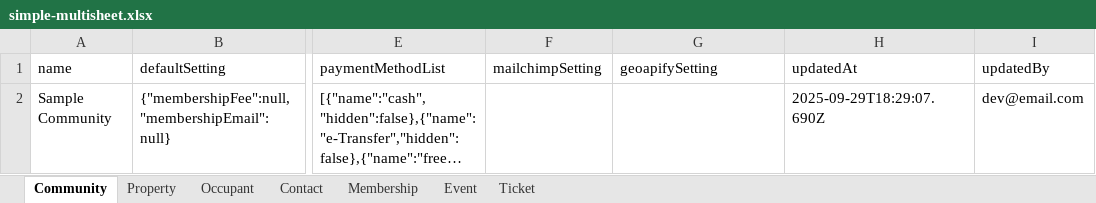
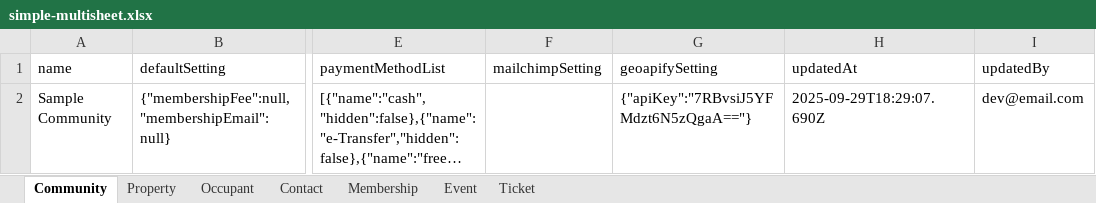
Before and after one commit to luumitech/community-db, an Excel workbook: __fixtures__/simple-multisheet.xlsx, sheet Community, drawn as a sheet; only a part is shown, gaps mark what is left out; long unchanged cells end in …; values as stored, in another font and other column widths than the file's, no borders; the diff names each change by its address in the sheet, - before the commit and + after, or states it on an @@ line.

```diff
--- a/__fixtures__/simple-multisheet.xlsx (sheet Community)
+++ b/__fixtures__/simple-multisheet.xlsx (sheet Community)
-G2 (geoapifySetting): (empty)
+G2 (geoapifySetting): {"apiKey":"7RBvsiJ5YFMdzt6N5zQgaA=="}
```
Also changed, not shown: sheet Membership, sheet Occupant, __fixtures__/db-screenshot.xlsx, 8 other files.
